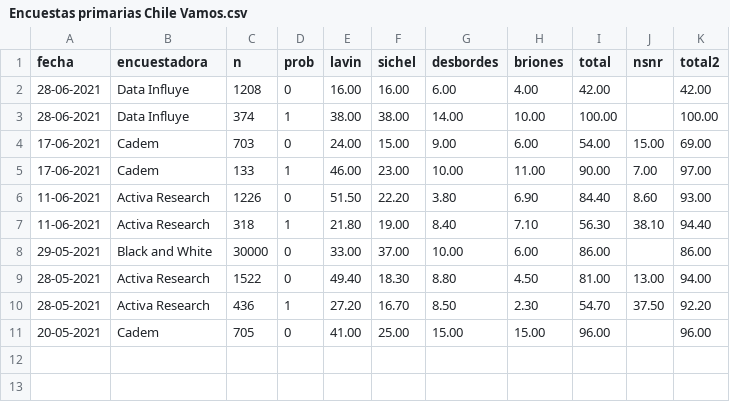
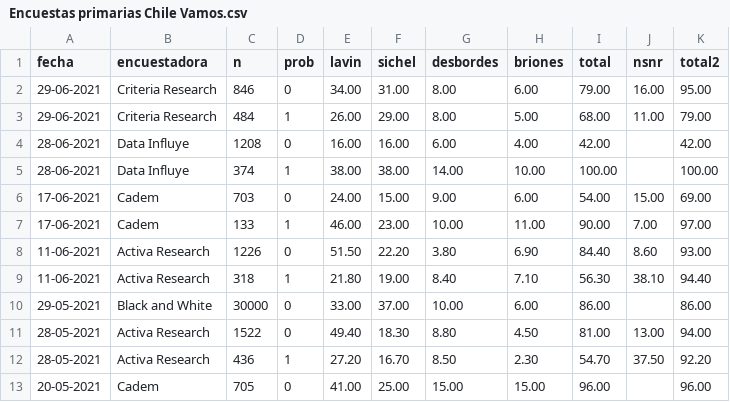
Before and after one commit to tresquintos/candidatos, a CSV file: Encuestas primarias Chile Vamos.csv, drawn as a sheet; the diff names each change by its address in the sheet, - before the commit and + after, or states it on an @@ line.

```diff
--- a/Encuestas primarias Chile Vamos.csv
+++ b/Encuestas primarias Chile Vamos.csv
+row 2: 29-06-2021 | Criteria Research | 846 | 0 | 34.00 | 31.00 | 8.00 | 6.00 | 79.00 | 16.00 | 95.00
+row 3: 29-06-2021 | Criteria Research | 484 | 1 | 26.00 | 29.00 | 8.00 | 5.00 | 68.00 | 11.00 | 79.00
```
Also changed, not shown: Aprobacion 2018-2021.csv, Encuestas primarias Apruebo Dignidad.csv.
